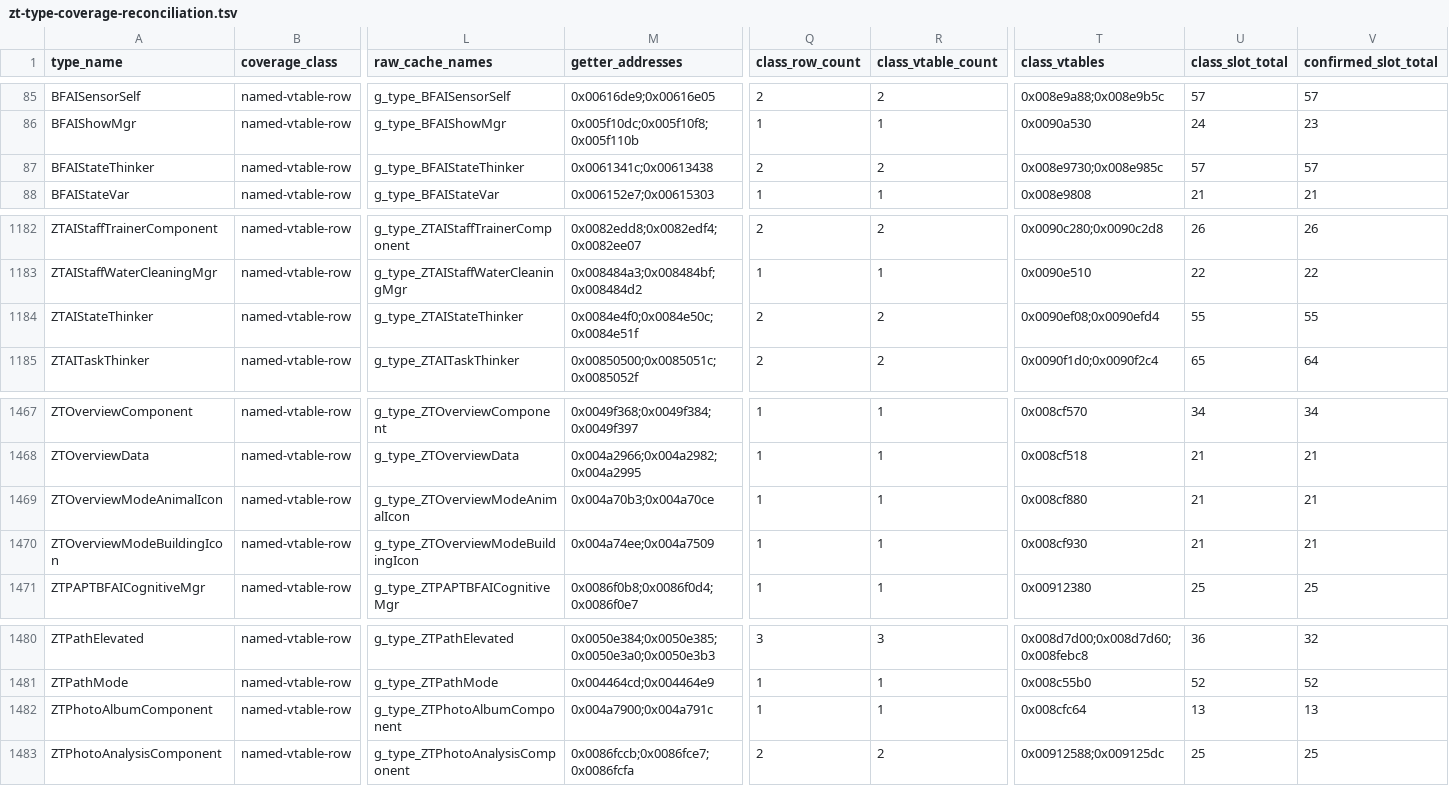
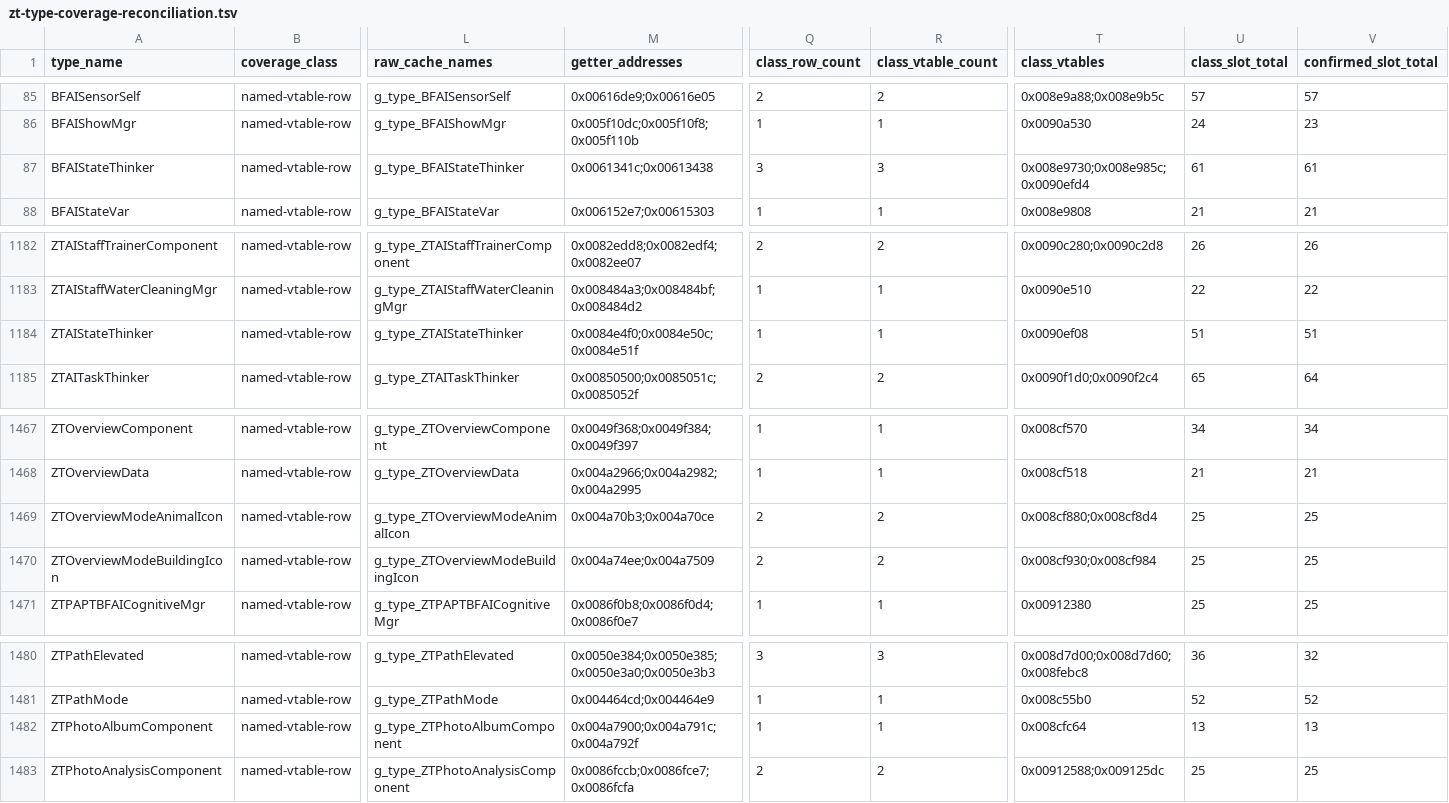
Before and after one commit to overyonder/over-yonder.tech, a TSV file: openzt2/zt-type-coverage-reconciliation.tsv, drawn as a sheet; only a part is shown, gaps mark what is left out; the diff names each change by its address in the sheet, - before the commit and + after, or states it on an @@ line.

```diff
--- a/openzt2/zt-type-coverage-reconciliation.tsv
+++ b/openzt2/zt-type-coverage-reconciliation.tsv
-Q87 (class_row_count): 2
+Q87 (class_row_count): 3
-R87 (class_vtable_count): 2
+R87 (class_vtable_count): 3
-T87 (class_vtables): 0x008e9730;0x008e985c
+T87 (class_vtables): 0x008e9730;0x008e985c;0x0090efd4
-U87 (class_slot_total): 57
+U87 (class_slot_total): 61
-V87 (confirmed_slot_total): 57
+V87 (confirmed_slot_total): 61
-Q1184 (class_row_count): 2
+Q1184 (class_row_count): 1
-R1184 (class_vtable_count): 2
+R1184 (class_vtable_count): 1
-T1184 (class_vtables): 0x0090ef08;0x0090efd4
+T1184 (class_vtables): 0x0090ef08
-U1184 (class_slot_total): 55
+U1184 (class_slot_total): 51
-V1184 (confirmed_slot_total): 55
+V1184 (confirmed_slot_total): 51
-Q1469:Q1470 (class_row_count): 1
+Q1469:Q1470 (class_row_count): 2
-R1469:R1470 (class_vtable_count): 1
+R1469:R1470 (class_vtable_count): 2
-T1469 (class_vtables): 0x008cf880
+T1469 (class_vtables): 0x008cf880;0x008cf8d4
-U1469:U1470 (class_slot_total): 21
+U1469:U1470 (class_slot_total): 25
-V1469:V1470 (confirmed_slot_total): 21
+V1469:V1470 (confirmed_slot_total): 25
-T1470 (class_vtables): 0x008cf930
+T1470 (class_vtables): 0x008cf930;0x008cf984
-M1482 (getter_addresses): 0x004a7900;0x004a791c
+M1482 (getter_addresses): 0x004a7900;0x004a791c;0x004a792f
```
Also changed, not shown: 3 other files.
